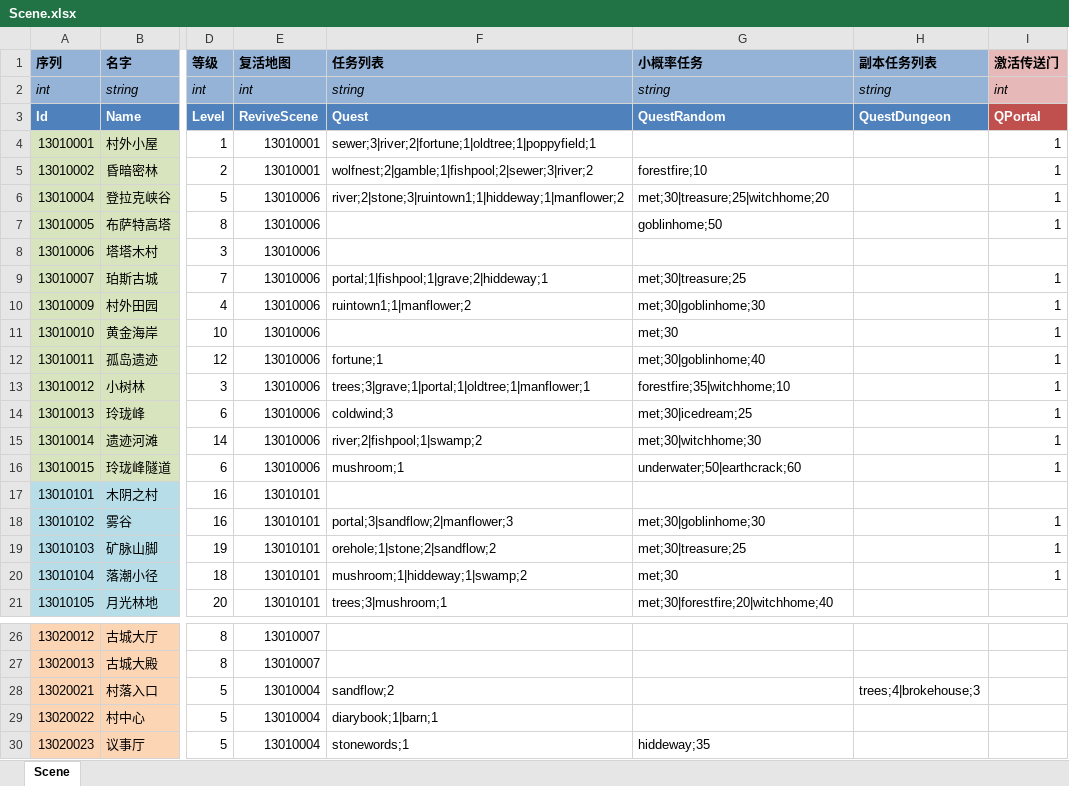
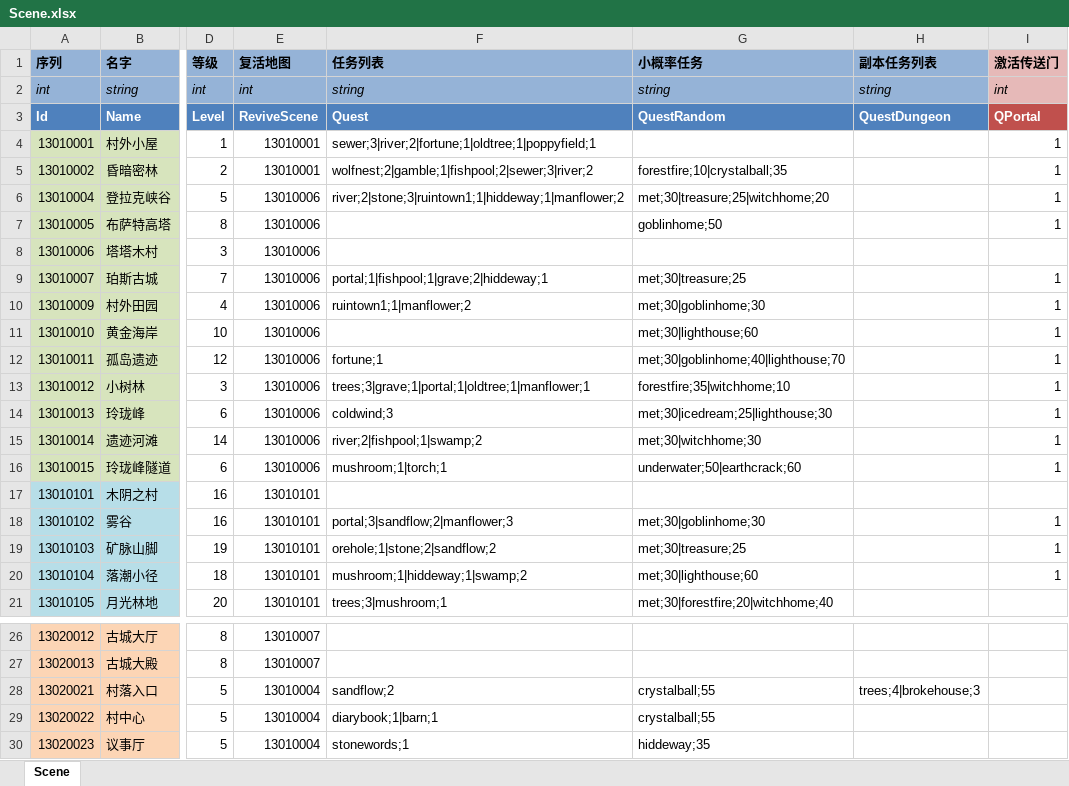
Before and after one commit to realeternia/TOMClassic, an Excel workbook: ConfigData/Xlsx/Scene.xlsx, sheet Scene, drawn as a sheet; only a part is shown, gaps mark what is left out; values as stored, in another font and other column widths than the file's, no borders; conditional formats and table styles not drawn; the diff names each change by its address in the sheet, - before the commit and + after, or states it on an @@ line.

```diff
--- a/ConfigData/Xlsx/Scene.xlsx (sheet Scene)
+++ b/ConfigData/Xlsx/Scene.xlsx (sheet Scene)
-G5 (小概率任务): forestfire;10
+G5 (小概率任务): forestfire;10|crystalball;35
-G11 (小概率任务): met;30
+G11 (小概率任务): met;30|lighthouse;60
-G12 (小概率任务): met;30|goblinhome;40
+G12 (小概率任务): met;30|goblinhome;40|lighthouse;70
-G14 (小概率任务): met;30|icedream;25
+G14 (小概率任务): met;30|icedream;25|lighthouse;30
-F16 (任务列表): mushroom;1
+F16 (任务列表): mushroom;1|torch;1
-G20 (小概率任务): met;30
+G20 (小概率任务): met;30|lighthouse;60
-G28:G29 (小概率任务): (empty)
+G28:G29 (小概率任务): crystalball;55
```
Also changed, not shown: ConfigData/Xlsx/SceneQuest.xlsx, 13 other files.
